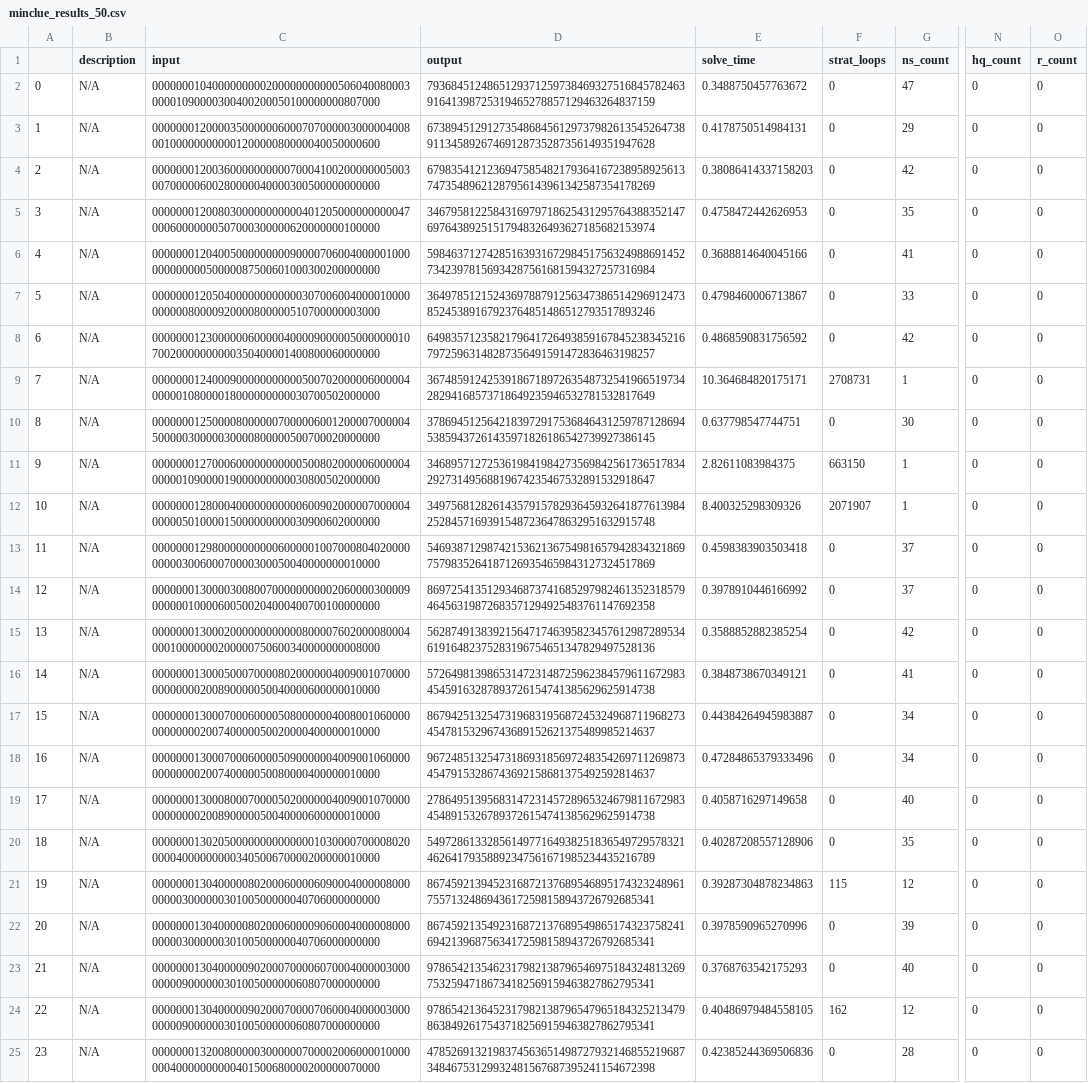
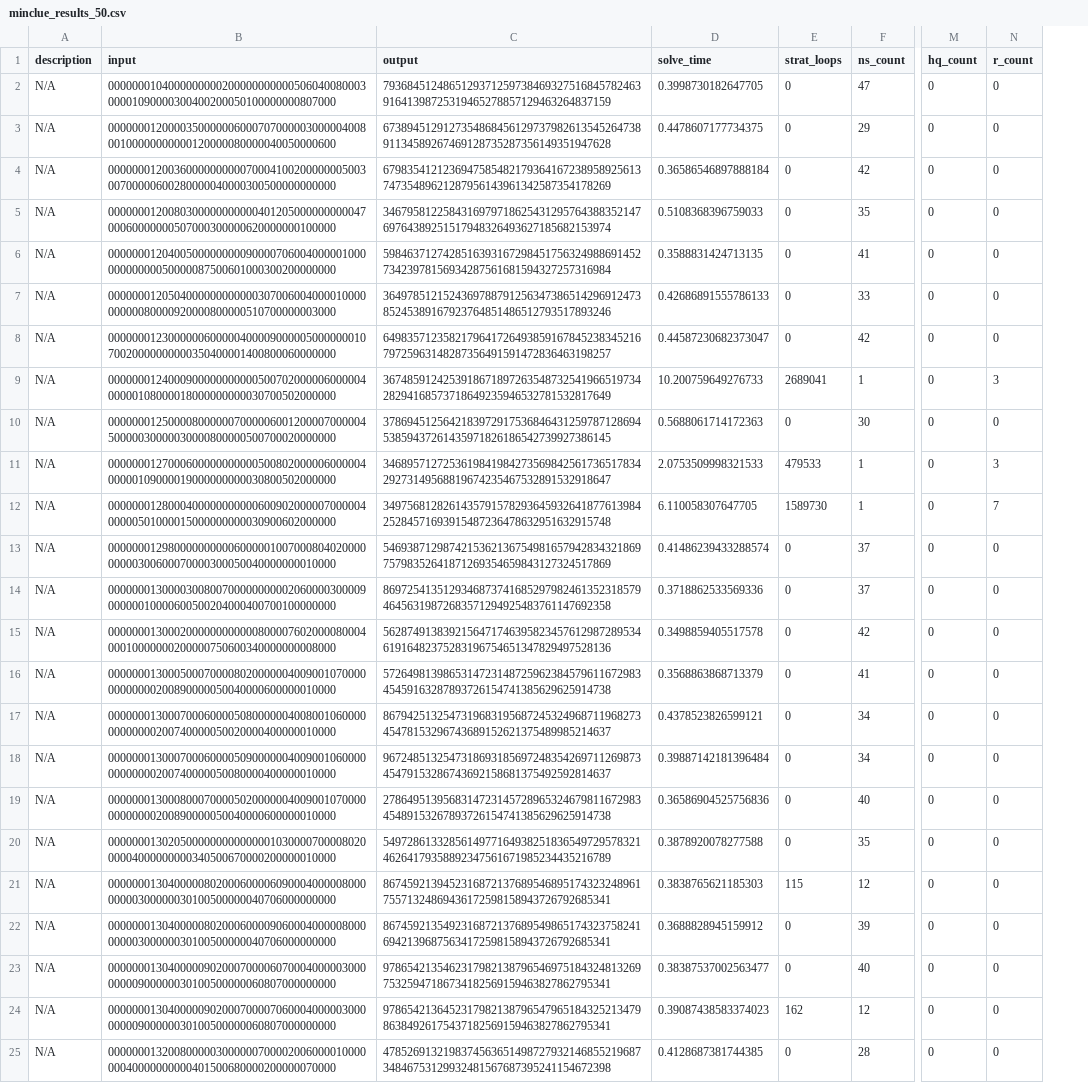
Before and after one commit to evan-freeman/games, a CSV file: sudoku/benchmarks/minclue_results_50.csv, drawn as a sheet; only a part is shown, gaps mark what is left out; removed rows and columns are numbered as before the commit, all else as after; the diff covers the shown part only; the diff names each change by its address in the sheet, - before the commit and + after, or states it on an @@ line.

```diff
--- a/sudoku/benchmarks/minclue_results_50.csv
+++ b/sudoku/benchmarks/minclue_results_50.csv
-column A, rows 2-25: 0 | 1 | 2 | 3 | 4 | 5 | 6 | 7 | 8 | 9 | 10 | 11 | 12 | 13 | 14 | 15 | 16 | 17 | 18 | 19 | 20 | 21 | 22 | 23
-D2 (solve_time): 0.3488750457763672
+D2 (solve_time): 0.3998730182647705
-D3 (solve_time): 0.4178750514984131
+D3 (solve_time): 0.4478607177734375
-D4 (solve_time): 0.38086414337158203
+D4 (solve_time): 0.36586546897888184
-D5 (solve_time): 0.4758472442626953
+D5 (solve_time): 0.5108368396759033
-D6 (solve_time): 0.3688814640045166
+D6 (solve_time): 0.3588831424713135
-D7 (solve_time): 0.4798460006713867
+D7 (solve_time): 0.42686891555786133
-D8 (solve_time): 0.4868590831756592
+D8 (solve_time): 0.44587230682373047
-D9 (solve_time): 10.364684820175171
+D9 (solve_time): 10.200759649276733
-E9 (strat_loops): 2708731
+E9 (strat_loops): 2689041
-N9 (r_count): 0
+N9 (r_count): 3
-D10 (solve_time): 0.637798547744751
+D10 (solve_time): 0.5688061714172363
-D11 (solve_time): 2.82611083984375
+D11 (solve_time): 2.0753509998321533
-E11 (strat_loops): 663150
+E11 (strat_loops): 479533
-N11 (r_count): 0
+N11 (r_count): 3
-D12 (solve_time): 8.400325298309326
+D12 (solve_time): 6.110058307647705
-E12 (strat_loops): 2071907
+E12 (strat_loops): 1589730
-N12 (r_count): 0
+N12 (r_count): 7
-D13 (solve_time): 0.4598383903503418
+D13 (solve_time): 0.41486239433288574
-D14 (solve_time): 0.3978910446166992
+D14 (solve_time): 0.3718862533569336
-D15 (solve_time): 0.3588852882385254
+D15 (solve_time): 0.3498859405517578
-D16 (solve_time): 0.3848738670349121
+D16 (solve_time): 0.3568863868713379
-D17 (solve_time): 0.44384264945983887
+D17 (solve_time): 0.4378523826599121
-D18 (solve_time): 0.47284865379333496
+D18 (solve_time): 0.39887142181396484
-D19 (solve_time): 0.4058716297149658
+D19 (solve_time): 0.36586904525756836
-D20 (solve_time): 0.40287208557128906
+D20 (solve_time): 0.3878920078277588
-D21 (solve_time): 0.39287304878234863
+D21 (solve_time): 0.3838765621185303
-D22 (solve_time): 0.3978590965270996
+D22 (solve_time): 0.3688828945159912
-D23 (solve_time): 0.3768763542175293
+D23 (solve_time): 0.38387537002563477
-D24 (solve_time): 0.40486979484558105
+D24 (solve_time): 0.39087438583374023
-D25 (solve_time): 0.42385244369506836
+D25 (solve_time): 0.4128687381744385
```
Also changed, not shown: 40 edited cells elsewhere in this file, 3 other files.
